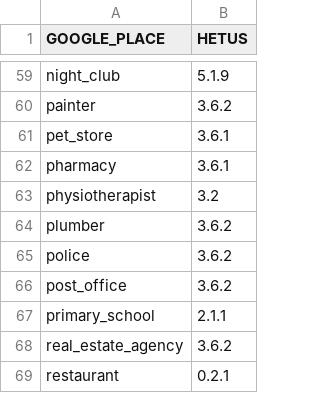
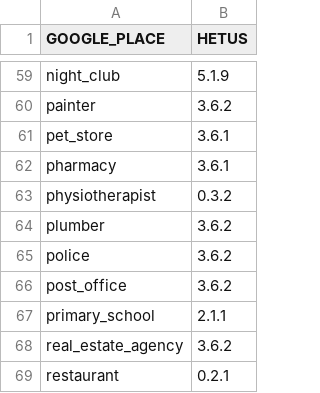
Before and after one commit to essnet-ssi/HETUS-classification-microservice, a CSV file: TUS_Istat/GP2HETUS_MAP.csv, drawn as a sheet; only a part is shown, gaps mark what is left out.

Commit message:
update of values

```diff
--- a/TUS_Istat/GP2HETUS_MAP.csv
+++ b/TUS_Istat/GP2HETUS_MAP.csv
@@ -62,3 +62,3 @@ pet_store;3.6.1
 pharmacy;3.6.1
-physiotherapist;3.2
+physiotherapist;0.3.2
 plumber;3.6.2
```
